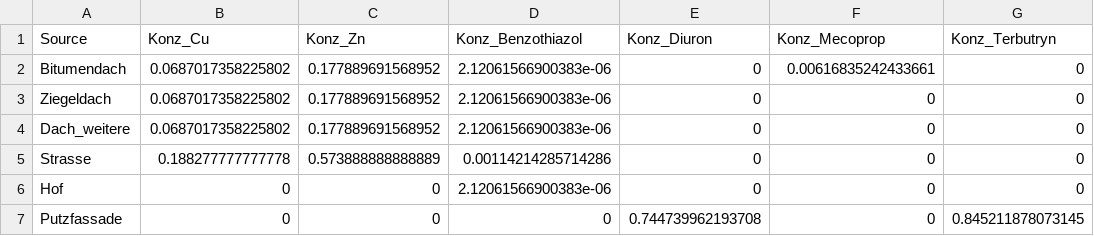
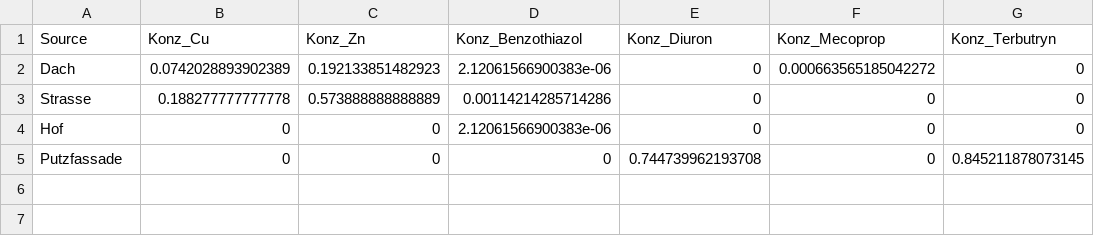
Before and after one commit to KWB-R/spur.scripts, a CSV file: data/Konz_EFH.csv, drawn as a sheet; removed rows and columns are numbered as before the commit, all else as after; the diff names each change by its address in the sheet, - before the commit and + after, or states it on an @@ line.

```diff
--- a/data/Konz_EFH.csv
+++ b/data/Konz_EFH.csv
-row 2: Bitumendach | 0.0687017358225802 | 0.177889691568952 | 2.12061566900383e-06 | 0 | 0.00616835242433661 | 0
-row 3: Ziegeldach | 0.0687017358225802 | 0.177889691568952 | 2.12061566900383e-06 | 0 | 0 | 0
-row 4: Dach_weitere | 0.0687017358225802 | 0.177889691568952 | 2.12061566900383e-06 | 0 | 0 | 0
+row 2: Dach | 0.0742028893902389 | 0.192133851482923 | 2.12061566900383e-06 | 0 | 0.000663565185042272 | 0
```
Also changed, not shown: data/Konz_ALT.csv, data/Konz_GEW.csv, 4 other files.
